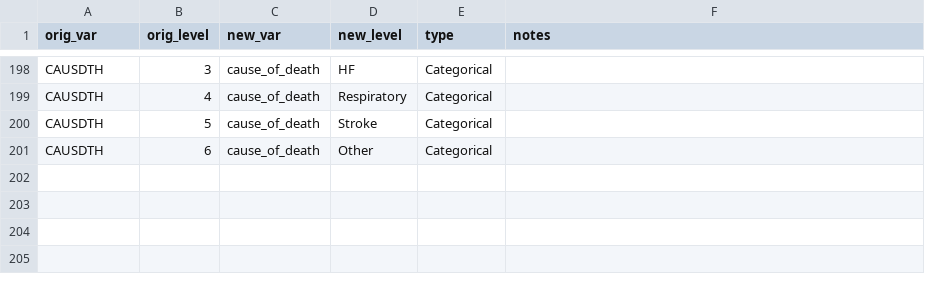
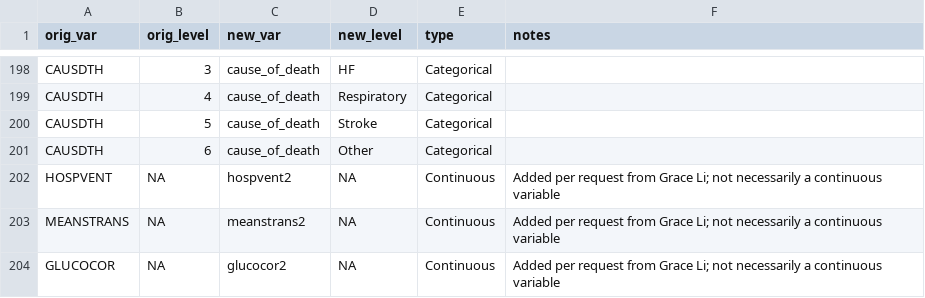
Before and after one commit to rsoren/aha_covid_dataprep_specs, a CSV file: 01_variable_encoding.csv, drawn as a sheet; only a part is shown, gaps mark what is left out.

Commit message:
Update 01_variable_encoding.csv

```diff
--- a/01_variable_encoding.csv
+++ b/01_variable_encoding.csv
@@ -201 +201,4 @@ CAUSDTH,5,cause_of_death,"Stroke",Categorical,
 CAUSDTH,6,cause_of_death,"Other",Categorical,
+HOSPVENT,NA,hospvent2,NA,Continuous,"Added per request from Grace Li; not necessarily a continuous variable"
+MEANSTRANS,NA,meanstrans2,NA,Continuous,"Added per request from Grace Li; not necessarily a continuous variable"
+GLUCOCOR,NA,glucocor2,NA,Continuous,"Added per request from Grace Li; not necessarily a continuous variable"
```
